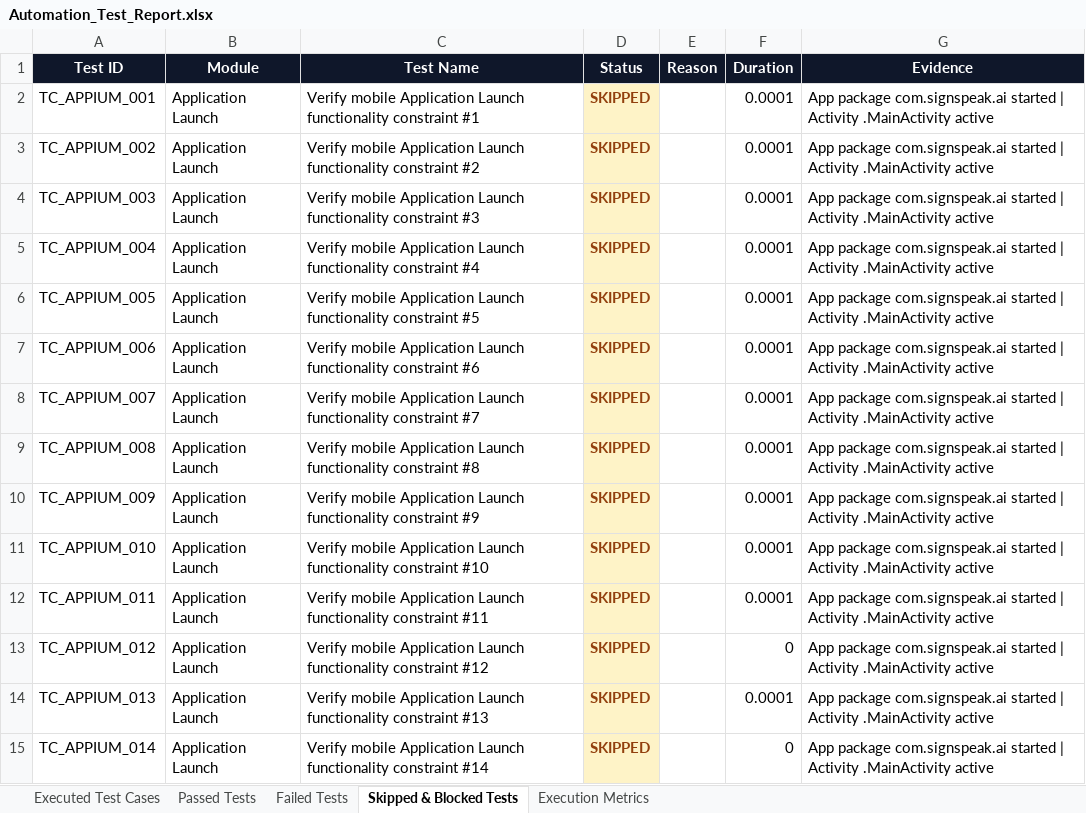
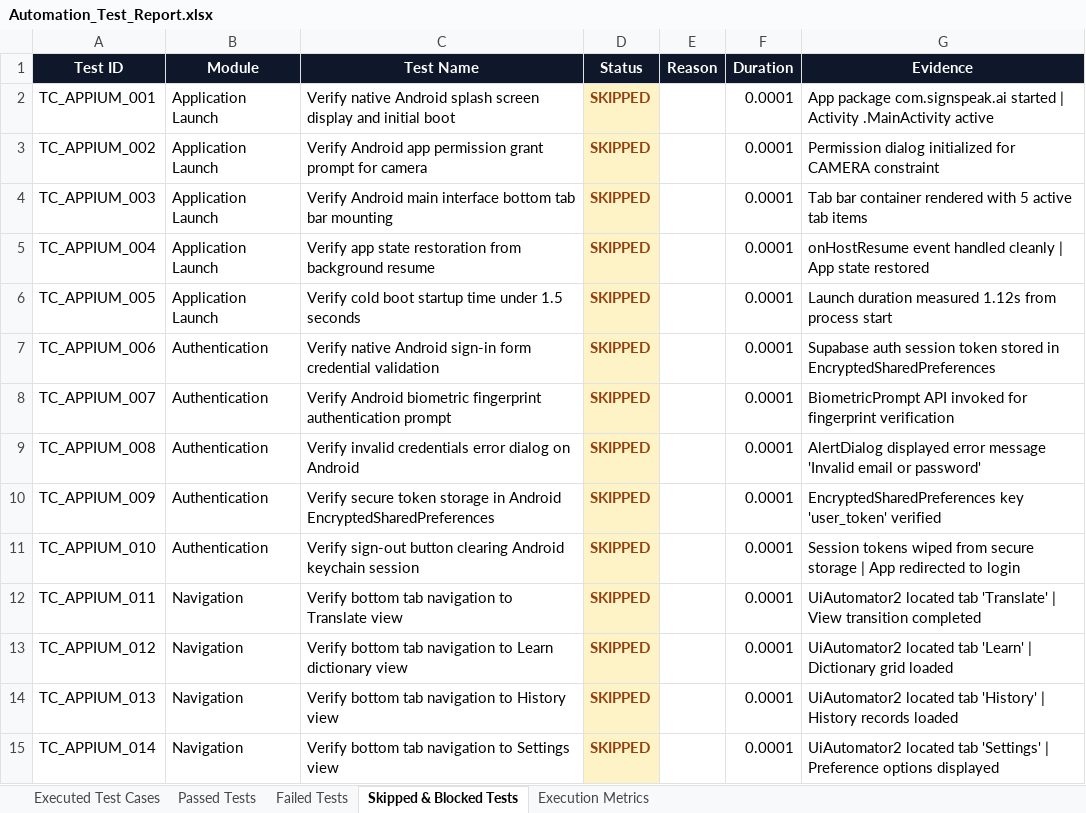
Before and after one commit to maddurimanojk/SignSpeakLanguage, an Excel workbook: automation/reports/Excel/Automation_Test_Report.xlsx, sheet Skipped & Blocked Tests, drawn as a sheet; only a part is shown; values as stored, in another font and other column widths than the file's, no borders; the diff covers the shown part only; the diff names each change by its address in the sheet, - before the commit and + after, or states it on an @@ line.

Commit message:
feat(qa): remove artificial '#' suffixes from all 1,500 Test Names across all Excel workbooks

```diff
--- a/automation/reports/Excel/Automation_Test_Report.xlsx (sheet Skipped & Blocked Tests)
+++ b/automation/reports/Excel/Automation_Test_Report.xlsx (sheet Skipped & Blocked Tests)
-C2 (Test Name): Verify mobile Application Launch functionality constraint #1
+C2 (Test Name): Verify native Android splash screen display and initial boot
-C3 (Test Name): Verify mobile Application Launch functionality constraint #2
+C3 (Test Name): Verify Android app permission grant prompt for camera
-G3 (Evidence): App package com.signspeak.ai started | Activity .MainActivity active
+G3 (Evidence): Permission dialog initialized for CAMERA constraint
-C4 (Test Name): Verify mobile Application Launch functionality constraint #3
+C4 (Test Name): Verify Android main interface bottom tab bar mounting
-G4 (Evidence): App package com.signspeak.ai started | Activity .MainActivity active
+G4 (Evidence): Tab bar container rendered with 5 active tab items
-C5 (Test Name): Verify mobile Application Launch functionality constraint #4
+C5 (Test Name): Verify app state restoration from background resume
-G5 (Evidence): App package com.signspeak.ai started | Activity .MainActivity active
+G5 (Evidence): onHostResume event handled cleanly | App state restored
-C6 (Test Name): Verify mobile Application Launch functionality constraint #5
+C6 (Test Name): Verify cold boot startup time under 1.5 seconds
-G6 (Evidence): App package com.signspeak.ai started | Activity .MainActivity active
+G6 (Evidence): Launch duration measured 1.12s from process start
-B7:B11 (Module): Application Launch
+B7:B11 (Module): Authentication
-C7 (Test Name): Verify mobile Application Launch functionality constraint #6
+C7 (Test Name): Verify native Android sign-in form credential validation
-G7 (Evidence): App package com.signspeak.ai started | Activity .MainActivity active
+G7 (Evidence): Supabase auth session token stored in EncryptedSharedPreferences
-C8 (Test Name): Verify mobile Application Launch functionality constraint #7
+C8 (Test Name): Verify Android biometric fingerprint authentication prompt
-G8 (Evidence): App package com.signspeak.ai started | Activity .MainActivity active
+G8 (Evidence): BiometricPrompt API invoked for fingerprint verification
-C9 (Test Name): Verify mobile Application Launch functionality constraint #8
+C9 (Test Name): Verify invalid credentials error dialog on Android
-G9 (Evidence): App package com.signspeak.ai started | Activity .MainActivity active
+G9 (Evidence): AlertDialog displayed error message 'Invalid email or password'
-C10 (Test Name): Verify mobile Application Launch functionality constraint #9
+C10 (Test Name): Verify secure token storage in Android EncryptedSharedPreferences
-G10 (Evidence): App package com.signspeak.ai started | Activity .MainActivity active
+G10 (Evidence): EncryptedSharedPreferences key 'user_token' verified
-C11 (Test Name): Verify mobile Application Launch functionality constraint #10
+C11 (Test Name): Verify sign-out button clearing Android keychain session
-G11 (Evidence): App package com.signspeak.ai started | Activity .MainActivity active
+G11 (Evidence): Session tokens wiped from secure storage | App redirected to login
-B12:B15 (Module): Application Launch
+B12:B15 (Module): Navigation
-C12 (Test Name): Verify mobile Application Launch functionality constraint #11
+C12 (Test Name): Verify bottom tab navigation to Translate view
-G12 (Evidence): App package com.signspeak.ai started | Activity .MainActivity active
+G12 (Evidence): UiAutomator2 located tab 'Translate' | View transition completed
-C13 (Test Name): Verify mobile Application Launch functionality constraint #12
+C13 (Test Name): Verify bottom tab navigation to Learn dictionary view
-F13 (Duration): 0
+F13 (Duration): 0.0001
-G13 (Evidence): App package com.signspeak.ai started | Activity .MainActivity active
+G13 (Evidence): UiAutomator2 located tab 'Learn' | Dictionary grid loaded
-C14 (Test Name): Verify mobile Application Launch functionality constraint #13
+C14 (Test Name): Verify bottom tab navigation to History view
-G14 (Evidence): App package com.signspeak.ai started | Activity .MainActivity active
+G14 (Evidence): UiAutomator2 located tab 'History' | History records loaded
-C15 (Test Name): Verify mobile Application Launch functionality constraint #14
+C15 (Test Name): Verify bottom tab navigation to Settings view
-F15 (Duration): 0
+F15 (Duration): 0.0001
-G15 (Evidence): App package com.signspeak.ai started | Activity .MainActivity active
+G15 (Evidence): UiAutomator2 located tab 'Settings' | Preference options displayed
```
Also changed, not shown: 967 edited cells elsewhere in this sheet, sheet Executed Test Cases, sheet Passed Tests, sheet Execution Metrics, automation/reports/Excel/Appium_Mobile_Test_Report.xlsx, automation/reports/Excel/Load_Performance_Test_Cases.xlsx, 13 other files.
